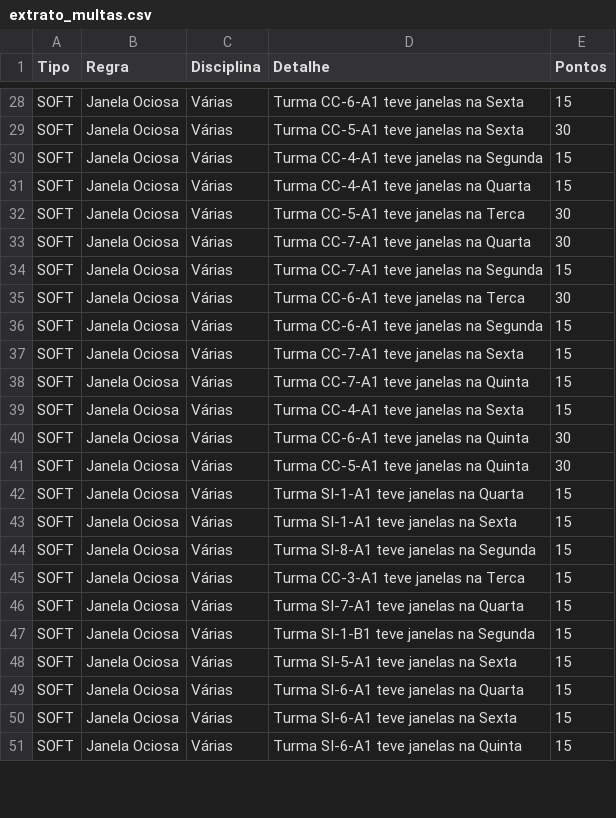
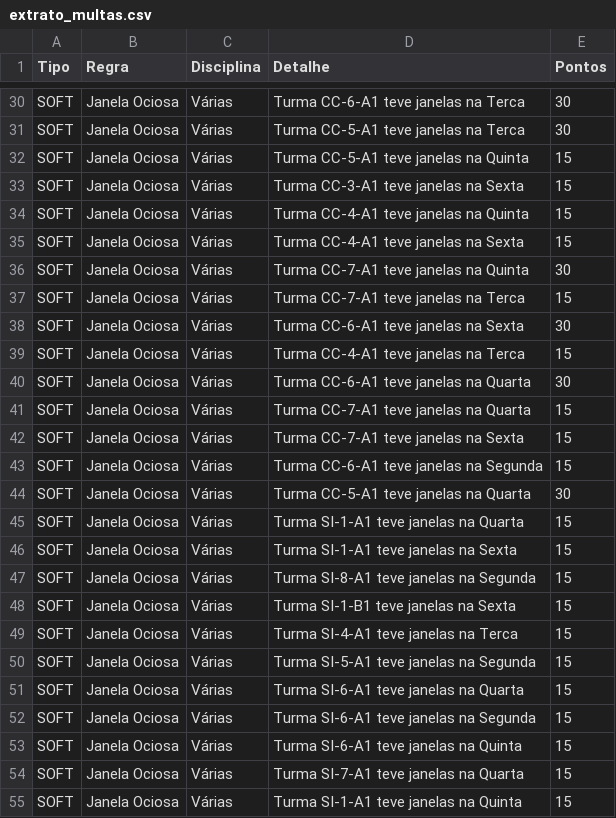
Before and after one commit to barbaraguarino/university-timetable-optimization, a CSV file: resultados/extrato_multas.csv, drawn as a sheet; only a part is shown, gaps mark what is left out; removed rows and columns are numbered as before the commit, all else as after; the diff covers the shown part only; the diff names each change by its address in the sheet, - before the commit and + after, or states it on an @@ line.

```diff
--- a/resultados/extrato_multas.csv
+++ b/resultados/extrato_multas.csv
-D30 (Detalhe): Turma CC-6-A1 teve janelas na Sexta
+D30 (Detalhe): Turma CC-6-A1 teve janelas na Terca
-E30 (Pontos): 15
+E30 (Pontos): 30
@@ row 29 moved to row 28: SOFT @@
-row 30: SOFT | Janela Ociosa | Várias | Turma CC-4-A1 teve janelas na Segunda | 15
-row 31: SOFT | Janela Ociosa | Várias | Turma CC-4-A1 teve janelas na Quarta | 15
+row 32: SOFT | Janela Ociosa | Várias | Turma CC-5-A1 teve janelas na Quinta | 15
+row 33: SOFT | Janela Ociosa | Várias | Turma CC-3-A1 teve janelas na Sexta | 15
+row 34: SOFT | Janela Ociosa | Várias | Turma CC-4-A1 teve janelas na Quinta | 15
@@ row 39 moved to row 35: SOFT @@
-D36 (Detalhe): Turma CC-7-A1 teve janelas na Quarta
+D36 (Detalhe): Turma CC-7-A1 teve janelas na Quinta
-D37 (Detalhe): Turma CC-7-A1 teve janelas na Segunda
+D37 (Detalhe): Turma CC-7-A1 teve janelas na Terca
-D38 (Detalhe): Turma CC-6-A1 teve janelas na Terca
+D38 (Detalhe): Turma CC-6-A1 teve janelas na Sexta
+row 39: SOFT | Janela Ociosa | Várias | Turma CC-4-A1 teve janelas na Terca | 15
+row 40: SOFT | Janela Ociosa | Várias | Turma CC-6-A1 teve janelas na Quarta | 30
+row 41: SOFT | Janela Ociosa | Várias | Turma CC-7-A1 teve janelas na Quarta | 15
@@ row 37 moved to row 42: SOFT @@
-row 38: SOFT | Janela Ociosa | Várias | Turma CC-7-A1 teve janelas na Quinta | 15
-row 40: SOFT | Janela Ociosa | Várias | Turma CC-6-A1 teve janelas na Quinta | 30
-D44 (Detalhe): Turma CC-5-A1 teve janelas na Quinta
+D44 (Detalhe): Turma CC-5-A1 teve janelas na Quarta
+row 48: SOFT | Janela Ociosa | Várias | Turma SI-1-B1 teve janelas na Sexta | 15
-D49 (Detalhe): Turma CC-3-A1 teve janelas na Terca
+D49 (Detalhe): Turma SI-4-A1 teve janelas na Terca
+row 50: SOFT | Janela Ociosa | Várias | Turma SI-5-A1 teve janelas na Segunda | 15
@@ row 49 moved to row 51: SOFT @@
+row 52: SOFT | Janela Ociosa | Várias | Turma SI-6-A1 teve janelas na Segunda | 15
+row 53: SOFT | Janela Ociosa | Várias | Turma SI-6-A1 teve janelas na Quinta | 15
-row 47: SOFT | Janela Ociosa | Várias | Turma SI-1-B1 teve janelas na Segunda | 15
-row 48: SOFT | Janela Ociosa | Várias | Turma SI-5-A1 teve janelas na Sexta | 15
-row 50: SOFT | Janela Ociosa | Várias | Turma SI-6-A1 teve janelas na Sexta | 15
-D55 (Detalhe): Turma SI-6-A1 teve janelas na Quinta
+D55 (Detalhe): Turma SI-1-A1 teve janelas na Quinta
```
Also changed, not shown: 8 added rows, 9 removed rows and 16 edited cells elsewhere in this file, resultados/grade_final.csv, resultados/historico_geracoes.csv.
